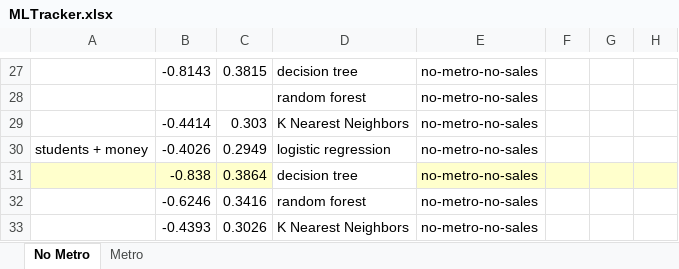
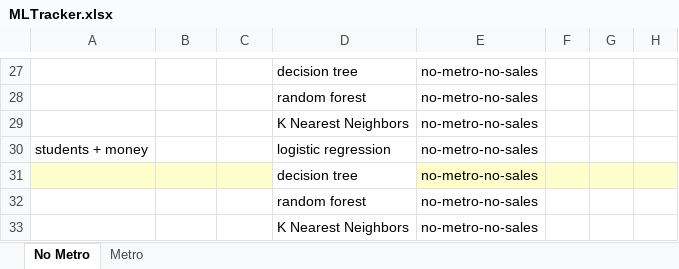
Before and after one commit to ckhelmer/DonorsChoose, an Excel workbook: MLTracker.xlsx, sheet No Metro, drawn as a sheet; only a part is shown, gaps mark what is left out; values as stored, in another font and other column widths than the file's, no borders; the diff covers the shown part only; the diff names each change by its address in the sheet, - before the commit and + after, or states it on an @@ line.

```diff
--- a/MLTracker.xlsx (sheet No Metro)
+++ b/MLTracker.xlsx (sheet No Metro)
-B27: -0.8143
+B27: (empty)
-C27: 0.3815
+C27: (empty)
-B29: -0.4414
+B29: (empty)
-C29: 0.303
+C29: (empty)
-B30: -0.4026
+B30: (empty)
-C30: 0.2949
+C30: (empty)
-B31: -0.838
+B31: (empty)
-C31: 0.3864
+C31: (empty)
-B32: -0.6246
+B32: (empty)
-C32: 0.3416
+C32: (empty)
-B33: -0.4393
+B33: (empty)
-C33: 0.3026
+C33: (empty)
```
Also changed, not shown: 34 edited cells elsewhere in this sheet, 41 other files.
